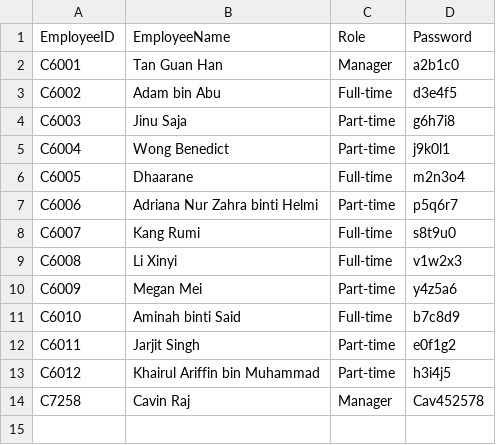
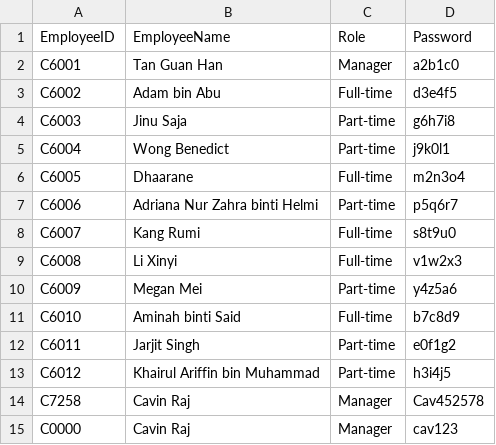
Before and after one commit to cavinraj/Quizfather---Store-Operations-Management-System-Topic-4-, a CSV file: data/employee.csv, drawn as a sheet; the diff names each change by its address in the sheet, - before the commit and + after, or states it on an @@ line.

```diff
--- a/data/employee.csv
+++ b/data/employee.csv
+row 15: C0000 | Cavin Raj | Manager | cav123
```
Also changed, not shown: 7 other files.
